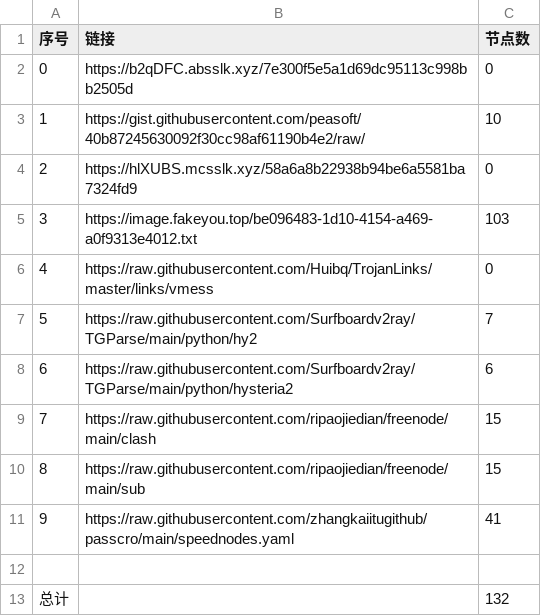
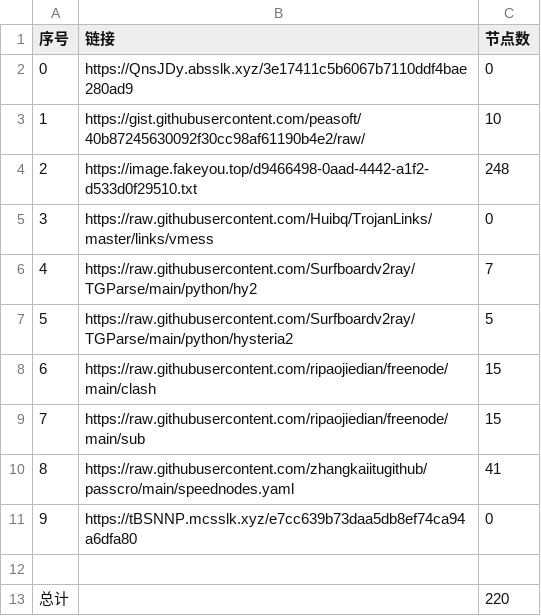
Before and after one commit to dqt081228OHVGFY/NoMoreWalls, a CSV file: list_result.csv, drawn as a sheet.

```diff
--- a/list_result.csv
+++ b/list_result.csv
@@ -1,13 +1,13 @@
 序号,链接,节点数
-0,https://b2qDFC.absslk.xyz/7e300f5e5a1d69dc95113c998bb2505d,0
+0,https://QnsJDy.absslk.xyz/3e17411c5b6067b7110ddf4bae280ad9,0
 1,https://gist.githubusercontent.com/peasoft/40b87245630092f30cc98af61190b4e2/raw/,10
-2,https://hlXUBS.mcsslk.xyz/58a6a8b22938b94be6a5581ba7324fd9,0
-3,https://image.fakeyou.top/be096483-1d10-4154-a469-a0f9313e4012.txt,103
-4,https://raw.githubusercontent.com/Huibq/TrojanLinks/master/links/vmess,0
-5,https://raw.githubusercontent.com/Surfboardv2ray/TGParse/main/python/hy2,7
-6,https://raw.githubusercontent.com/Surfboardv2ray/TGParse/main/python/hysteria2,6
-7,https://raw.githubusercontent.com/ripaojiedian/freenode/main/clash,15
-8,https://raw.githubusercontent.com/ripaojiedian/freenode/main/sub,15
-9,https://raw.githubusercontent.com/zhangkaiitugithub/passcro/main/speednodes.yaml,41
+2,https://image.fakeyou.top/d9466498-0aad-4442-a1f2-d533d0f29510.txt,248
+3,https://raw.githubusercontent.com/Huibq/TrojanLinks/master/links/vmess,0
+4,https://raw.githubusercontent.com/Surfboardv2ray/TGParse/main/python/hy2,7
+5,https://raw.githubusercontent.com/Surfboardv2ray/TGParse/main/python/hysteria2,5
+6,https://raw.githubusercontent.com/ripaojiedian/freenode/main/clash,15
+7,https://raw.githubusercontent.com/ripaojiedian/freenode/main/sub,15
+8,https://raw.githubusercontent.com/zhangkaiitugithub/passcro/main/speednodes.yaml,41
+9,https://tBSNNP.mcsslk.xyz/e7cc639b73daa5db8ef74ca94a6dfa80,0
 
-总计,,132
+总计,,220
```
Also changed, not shown: 25 other files.
